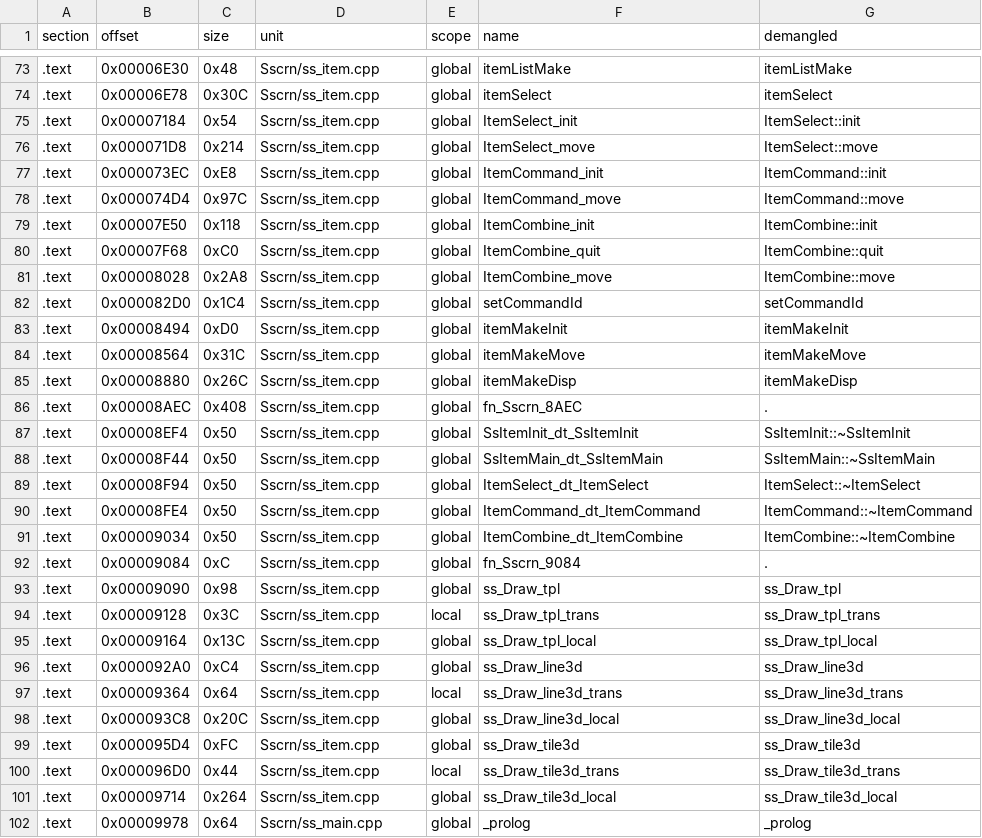
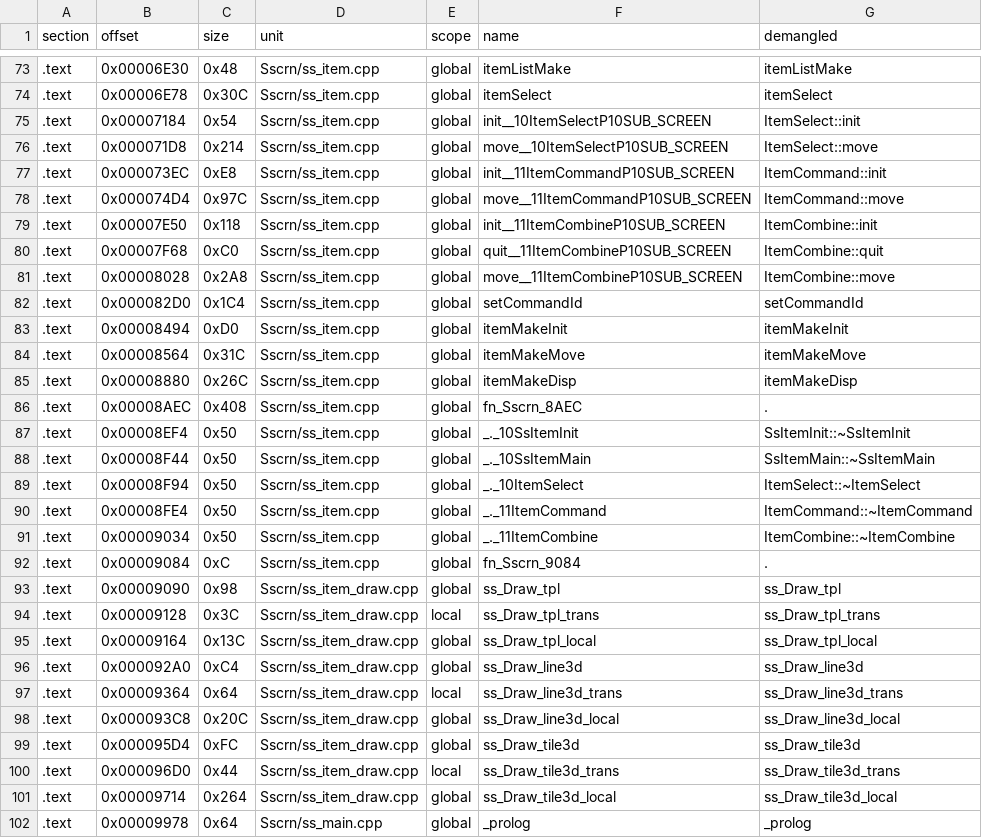
Before and after one commit to Penguinjanator/re4, a TSV file: config/G4BE08/modules/Sscrn/sym_map.tsv, drawn as a sheet; only a part is shown, gaps mark what is left out; the diff covers the shown part only.

Commit message:
ngccc.py: REL linkonce placement at compile time (first-copy survives only if referenced); Sscrn ss_item_draw matching, ss_item 25/34, ss_main 57/58

```diff
--- a/config/G4BE08/modules/Sscrn/sym_map.tsv
+++ b/config/G4BE08/modules/Sscrn/sym_map.tsv
@@ -74,9 +74,9 @@ section	offset	size	unit	scope	name	demangled
 .text	0x00006E78	0x30C	Sscrn/ss_item.cpp	global	itemSelect	itemSelect
-.text	0x00007184	0x54	Sscrn/ss_item.cpp	global	ItemSelect_init	ItemSelect::init
-.text	0x000071D8	0x214	Sscrn/ss_item.cpp	global	ItemSelect_move	ItemSelect::move
-.text	0x000073EC	0xE8	Sscrn/ss_item.cpp	global	ItemCommand_init	ItemCommand::init
-.text	0x000074D4	0x97C	Sscrn/ss_item.cpp	global	ItemCommand_move	ItemCommand::move
-.text	0x00007E50	0x118	Sscrn/ss_item.cpp	global	ItemCombine_init	ItemCombine::init
-.text	0x00007F68	0xC0	Sscrn/ss_item.cpp	global	ItemCombine_quit	ItemCombine::quit
-.text	0x00008028	0x2A8	Sscrn/ss_item.cpp	global	ItemCombine_move	ItemCombine::move
+.text	0x00007184	0x54	Sscrn/ss_item.cpp	global	init__10ItemSelectP10SUB_SCREEN	ItemSelect::init
+.text	0x000071D8	0x214	Sscrn/ss_item.cpp	global	move__10ItemSelectP10SUB_SCREEN	ItemSelect::move
+.text	0x000073EC	0xE8	Sscrn/ss_item.cpp	global	init__11ItemCommandP10SUB_SCREEN	ItemCommand::init
+.text	0x000074D4	0x97C	Sscrn/ss_item.cpp	global	move__11ItemCommandP10SUB_SCREEN	ItemCommand::move
+.text	0x00007E50	0x118	Sscrn/ss_item.cpp	global	init__11ItemCombineP10SUB_SCREEN	ItemCombine::init
+.text	0x00007F68	0xC0	Sscrn/ss_item.cpp	global	quit__11ItemCombineP10SUB_SCREEN	ItemCombine::quit
+.text	0x00008028	0x2A8	Sscrn/ss_item.cpp	global	move__11ItemCombineP10SUB_SCREEN	ItemCombine::move
 .text	0x000082D0	0x1C4	Sscrn/ss_item.cpp	global	setCommandId	setCommandId
@@ -86,17 +86,17 @@ section	offset	size	unit	scope	name	demangled
 .text	0x00008AEC	0x408	Sscrn/ss_item.cpp	global	fn_Sscrn_8AEC	.
-.text	0x00008EF4	0x50	Sscrn/ss_item.cpp	global	SsItemInit_dt_SsItemInit	SsItemInit::~SsItemInit
-.text	0x00008F44	0x50	Sscrn/ss_item.cpp	global	SsItemMain_dt_SsItemMain	SsItemMain::~SsItemMain
-.text	0x00008F94	0x50	Sscrn/ss_item.cpp	global	ItemSelect_dt_ItemSelect	ItemSelect::~ItemSelect
-.text	0x00008FE4	0x50	Sscrn/ss_item.cpp	global	ItemCommand_dt_ItemCommand	ItemCommand::~ItemCommand
-.text	0x00009034	0x50	Sscrn/ss_item.cpp	global	ItemCombine_dt_ItemCombine	ItemCombine::~ItemCombine
+.text	0x00008EF4	0x50	Sscrn/ss_item.cpp	global	_._10SsItemInit	SsItemInit::~SsItemInit
+.text	0x00008F44	0x50	Sscrn/ss_item.cpp	global	_._10SsItemMain	SsItemMain::~SsItemMain
+.text	0x00008F94	0x50	Sscrn/ss_item.cpp	global	_._10ItemSelect	ItemSelect::~ItemSelect
+.text	0x00008FE4	0x50	Sscrn/ss_item.cpp	global	_._11ItemCommand	ItemCommand::~ItemCommand
+.text	0x00009034	0x50	Sscrn/ss_item.cpp	global	_._11ItemCombine	ItemCombine::~ItemCombine
 .text	0x00009084	0xC	Sscrn/ss_item.cpp	global	fn_Sscrn_9084	.
-.text	0x00009090	0x98	Sscrn/ss_item.cpp	global	ss_Draw_tpl	ss_Draw_tpl
-.text	0x00009128	0x3C	Sscrn/ss_item.cpp	local	ss_Draw_tpl_trans	ss_Draw_tpl_trans
-.text	0x00009164	0x13C	Sscrn/ss_item.cpp	global	ss_Draw_tpl_local	ss_Draw_tpl_local
-.text	0x000092A0	0xC4	Sscrn/ss_item.cpp	global	ss_Draw_line3d	ss_Draw_line3d
-.text	0x00009364	0x64	Sscrn/ss_item.cpp	local	ss_Draw_line3d_trans	ss_Draw_line3d_trans
-.text	0x000093C8	0x20C	Sscrn/ss_item.cpp	global	ss_Draw_line3d_local	ss_Draw_line3d_local
-.text	0x000095D4	0xFC	Sscrn/ss_item.cpp	global	ss_Draw_tile3d	ss_Draw_tile3d
-.text	0x000096D0	0x44	Sscrn/ss_item.cpp	local	ss_Draw_tile3d_trans	ss_Draw_tile3d_trans
-.text	0x00009714	0x264	Sscrn/ss_item.cpp	global	ss_Draw_tile3d_local	ss_Draw_tile3d_local
+.text	0x00009090	0x98	Sscrn/ss_item_draw.cpp	global	ss_Draw_tpl	ss_Draw_tpl
+.text	0x00009128	0x3C	Sscrn/ss_item_draw.cpp	local	ss_Draw_tpl_trans	ss_Draw_tpl_trans
+.text	0x00009164	0x13C	Sscrn/ss_item_draw.cpp	global	ss_Draw_tpl_local	ss_Draw_tpl_local
+.text	0x000092A0	0xC4	Sscrn/ss_item_draw.cpp	global	ss_Draw_line3d	ss_Draw_line3d
+.text	0x00009364	0x64	Sscrn/ss_item_draw.cpp	local	ss_Draw_line3d_trans	ss_Draw_line3d_trans
+.text	0x000093C8	0x20C	Sscrn/ss_item_draw.cpp	global	ss_Draw_line3d_local	ss_Draw_line3d_local
+.text	0x000095D4	0xFC	Sscrn/ss_item_draw.cpp	global	ss_Draw_tile3d	ss_Draw_tile3d
+.text	0x000096D0	0x44	Sscrn/ss_item_draw.cpp	local	ss_Draw_tile3d_trans	ss_Draw_tile3d_trans
+.text	0x00009714	0x264	Sscrn/ss_item_draw.cpp	global	ss_Draw_tile3d_local	ss_Draw_tile3d_local
 .text	0x00009978	0x64	Sscrn/ss_main.cpp	global	_prolog	_prolog
```
Also changed, not shown: 41 edited cells elsewhere in this file, 11 other files.
